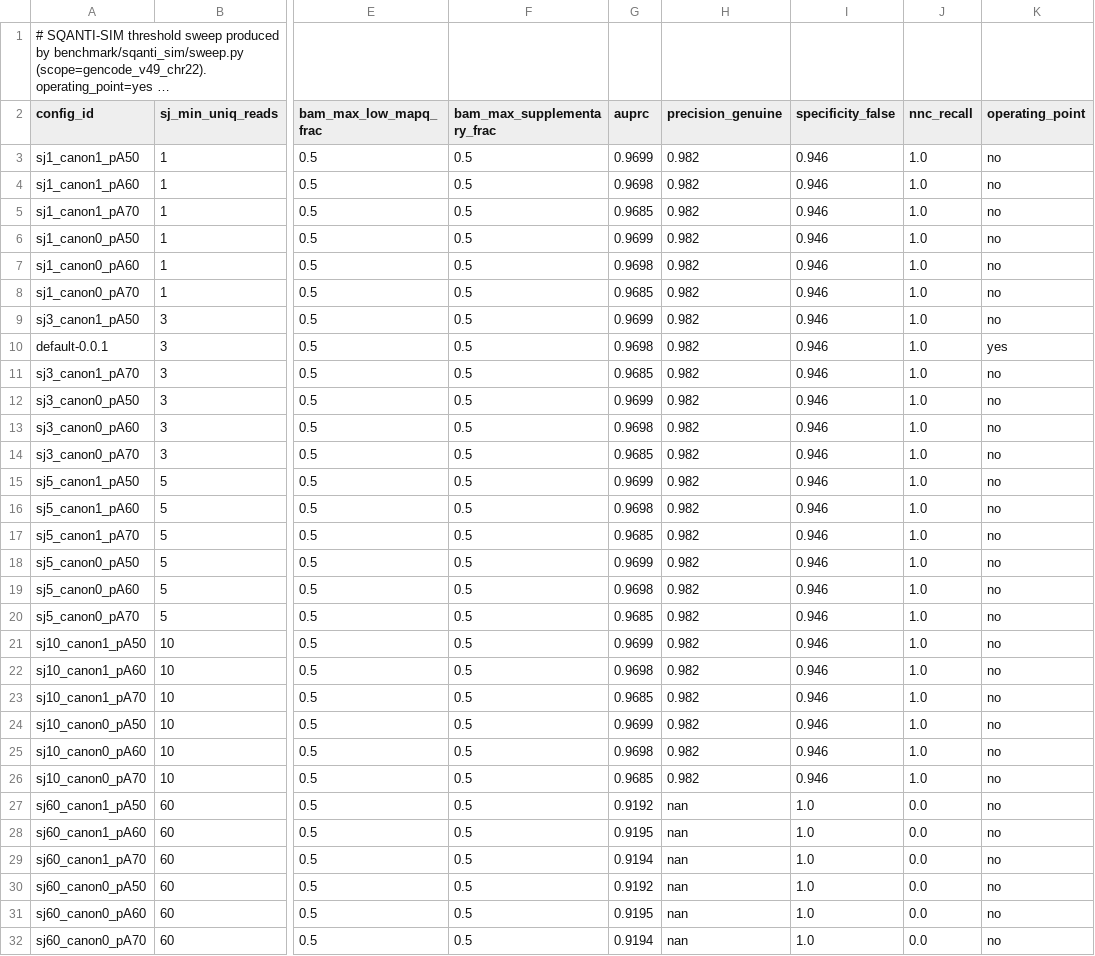
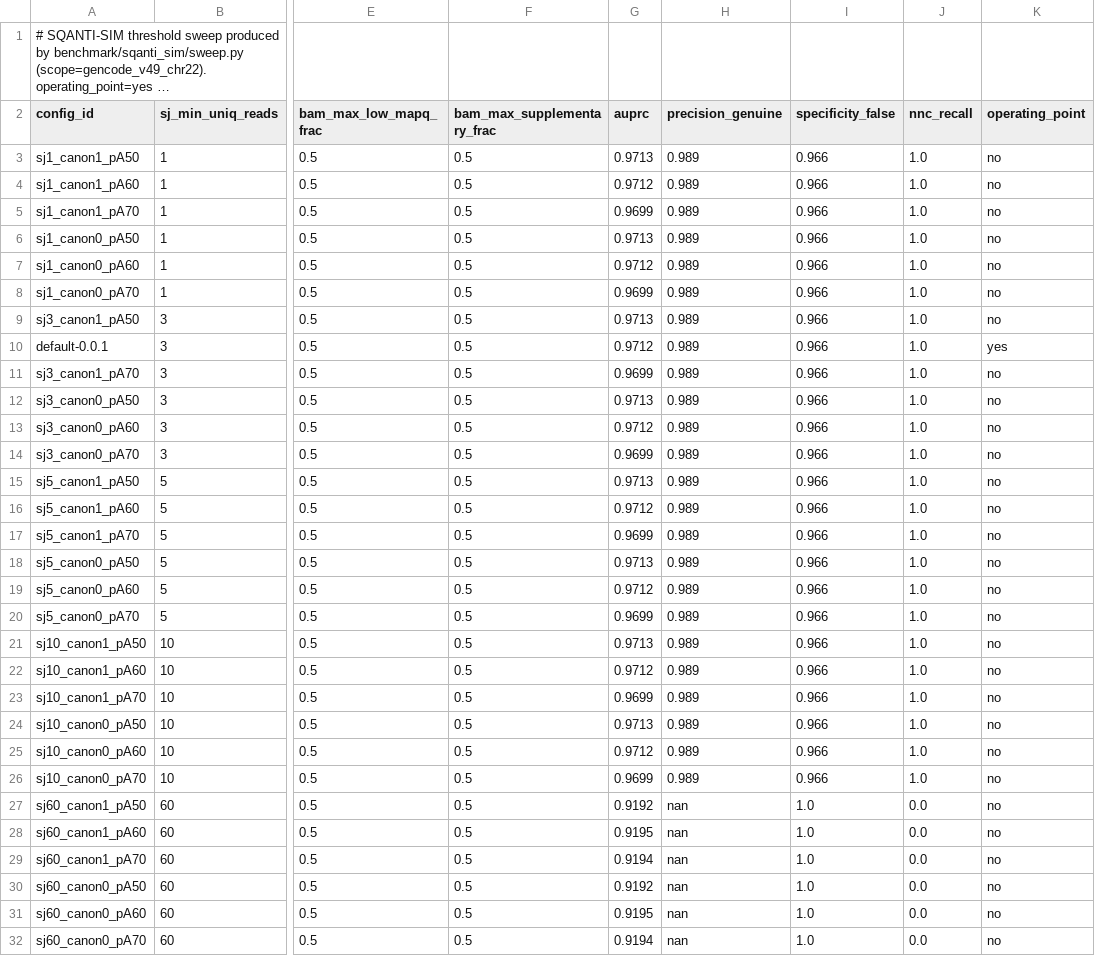
Before and after one commit to jibeomko/PanIsoGuard, a TSV file: benchmark/results/sqanti_sim/sweep.tsv, drawn as a sheet; only a part is shown, gaps mark what is left out; long unchanged cells end in …; the diff names each change by its address in the sheet, - before the commit and + after, or states it on an @@ line.

Commit message:
benchmark: sqanti3_filter_h2h — head-to-head vs SQANTI3 filter; fix PARTIAL promotion; reposition
Head-to-head on the SQANTI-SIM chr22 truth set (870 non-FSM, 730 genuine / 140 false):
PanIsoGuard vs the SQANTI3 rules / ML filter vs a one-line rule (every junction >= 3
unique short reads), with no short reads, the oracle truth SJ.tab, and simulated
Illumina (wgsim 250k/1M/4M pairs -> STAR 2-pass).

- PanIsoGuard ties the one-line rule on AUPRC (bootstrap 95% CI includes 0 at every
  depth); +BAM adds ~+0.01 (significant at 250k only). Precision 0.990 vs 0.976 but
  recall ~0.55 vs ~0.94 (NIC/ISM abstention).
- No short reads: 0 positive calls, AUPRC 0.824 (+BAM 0.875) vs SQANTI3 rules 0.909.

Fix: PARTIAL short-read support no longer promotes to MEDIUM_CONF_NOVEL (it was the
source of the extra NNC false positives). SQANTI-SIM precision 0.982 -> 0.989,
specificity 0.946 -> 0.966, AUPRC 0.970 -> 0.971, recall unchanged; end2end unchanged.
The bam_axis specificity lift is now delivered by this fix (docs updated).

Repositioning: README states PanIsoGuard is a traceable-verdict tool, not a more
accurate filter (new "How it compares" section); drops the "0.831 baseline" (the
positive rate); validation.md notes that the reference-bias benchmarks use the rescue
rule's own criterion as truth.

- src/core/rules.cpp + rules_test + python report grid + decision_engine.md
- benchmark/sqanti3_filter_h2h: run.sh + score_h2h.py + README; metrics envelope; MANIFEST
- regenerated sqanti_sim metrics/sweep and bam_axis envelope with the fixed binary
- README, validation.md, sqanti_sim/bam_axis READMEs, CHANGELOG
ctest 6/6, collect.py --check OK.

```diff
--- a/benchmark/results/sqanti_sim/sweep.tsv
+++ b/benchmark/results/sqanti_sim/sweep.tsv
-G3 (auprc): 0.9699
+G3 (auprc): 0.9713
-H3:H26 (precision_genuine): 0.982
+H3:H26 (precision_genuine): 0.989
-I3:I26 (specificity_false): 0.946
+I3:I26 (specificity_false): 0.966
-G4 (auprc): 0.9698
+G4 (auprc): 0.9712
-G5 (auprc): 0.9685
+G5 (auprc): 0.9699
-G6 (auprc): 0.9699
+G6 (auprc): 0.9713
-G7 (auprc): 0.9698
+G7 (auprc): 0.9712
-G8 (auprc): 0.9685
+G8 (auprc): 0.9699
-G9 (auprc): 0.9699
+G9 (auprc): 0.9713
-G10 (auprc): 0.9698
+G10 (auprc): 0.9712
-G11 (auprc): 0.9685
+G11 (auprc): 0.9699
-G12 (auprc): 0.9699
+G12 (auprc): 0.9713
-G13 (auprc): 0.9698
+G13 (auprc): 0.9712
-G14 (auprc): 0.9685
+G14 (auprc): 0.9699
-G15 (auprc): 0.9699
+G15 (auprc): 0.9713
-G16 (auprc): 0.9698
+G16 (auprc): 0.9712
-G17 (auprc): 0.9685
+G17 (auprc): 0.9699
-G18 (auprc): 0.9699
+G18 (auprc): 0.9713
-G19 (auprc): 0.9698
+G19 (auprc): 0.9712
-G20 (auprc): 0.9685
+G20 (auprc): 0.9699
-G21 (auprc): 0.9699
+G21 (auprc): 0.9713
-G22 (auprc): 0.9698
+G22 (auprc): 0.9712
-G23 (auprc): 0.9685
+G23 (auprc): 0.9699
-G24 (auprc): 0.9699
+G24 (auprc): 0.9713
-G25 (auprc): 0.9698
+G25 (auprc): 0.9712
-G26 (auprc): 0.9685
+G26 (auprc): 0.9699
```
Also changed, not shown: benchmark/results/MANIFEST.tsv, 16 other files.
